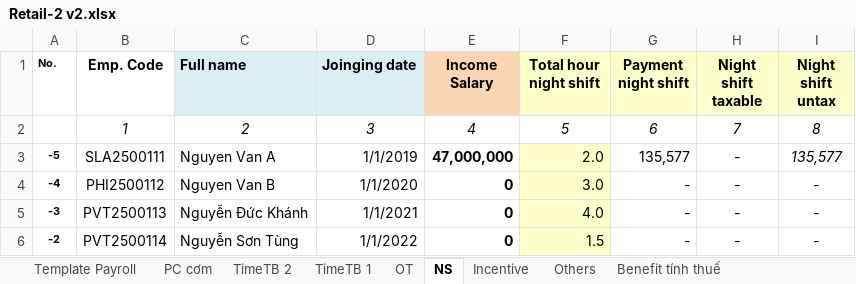
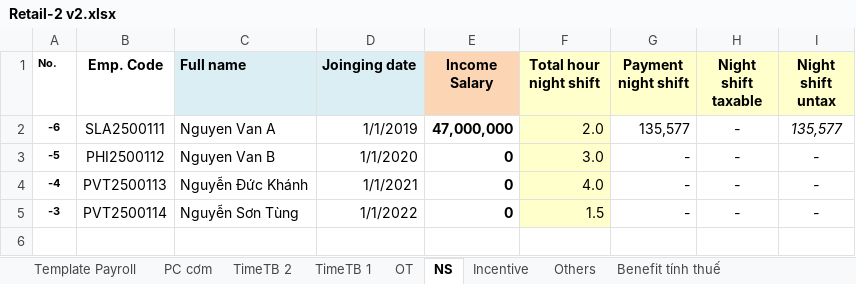
Before and after one commit to biztinct/gitlocal, an Excel workbook: thaco/design/Retail-2 v2.xlsx, sheet NS, drawn as a sheet; values as stored, in another font and other column widths than the file's, no borders; conditional formats not drawn; removed rows and columns are numbered as before the commit, all else as after; the diff names each change by its address in the sheet, - before the commit and + after, or states it on an @@ line.

```diff
--- a/thaco/design/Retail-2 v2.xlsx (sheet NS)
+++ b/thaco/design/Retail-2 v2.xlsx (sheet NS)
-row 2:  | 1 | 2 | 3 | 4 | 5 | 6 | 7 | 8
-A2 (No.): -5
+A2 (No.): -6
+row 3: -5 | PHI2500112 | Nguyen Van B | 1/1/2020 | 0 | 3.0 | - | - | -
-B4 (Emp. Code): PHI2500112
+B4 (Emp. Code): PVT2500113
-C4 (Full name): Nguyen Van B
+C4 (Full name): Nguyễn Đức Khánh
-D4 (Joinging date): 1/1/2020
+D4 (Joinging date): 1/1/2021
-F4 (Total hour night shift): 3.0
+F4 (Total hour night shift): 4.0
-B5 (Emp. Code): PVT2500113
+B5 (Emp. Code): PVT2500114
-C5 (Full name): Nguyễn Đức Khánh
+C5 (Full name): Nguyễn Sơn Tùng
-D5 (Joinging date): 1/1/2021
+D5 (Joinging date): 1/1/2022
-F5 (Total hour night shift): 4.0
+F5 (Total hour night shift): 1.5
-row 6: -2 | PVT2500114 | Nguyễn Sơn Tùng | 1/1/2022 | 0 | 1.5 | - | - | -
```
Also changed, not shown: sheet Template Payroll, sheet TimeTB 1, formulas that keep their value, hidden cells, 5 other files.
